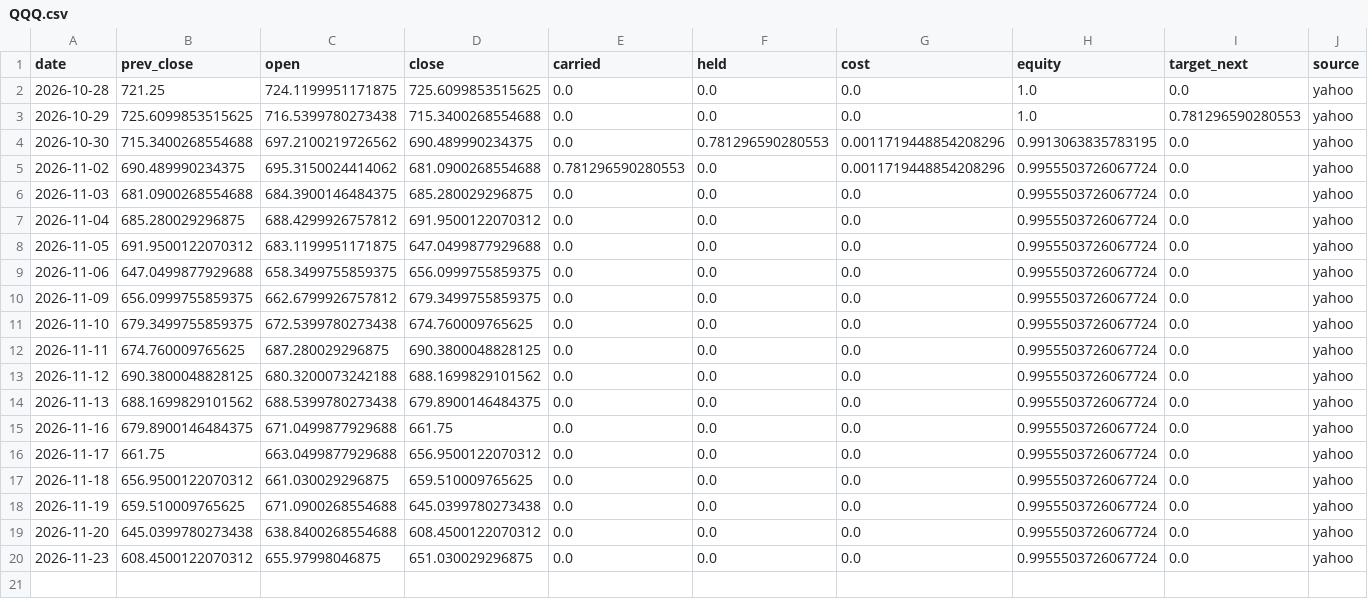
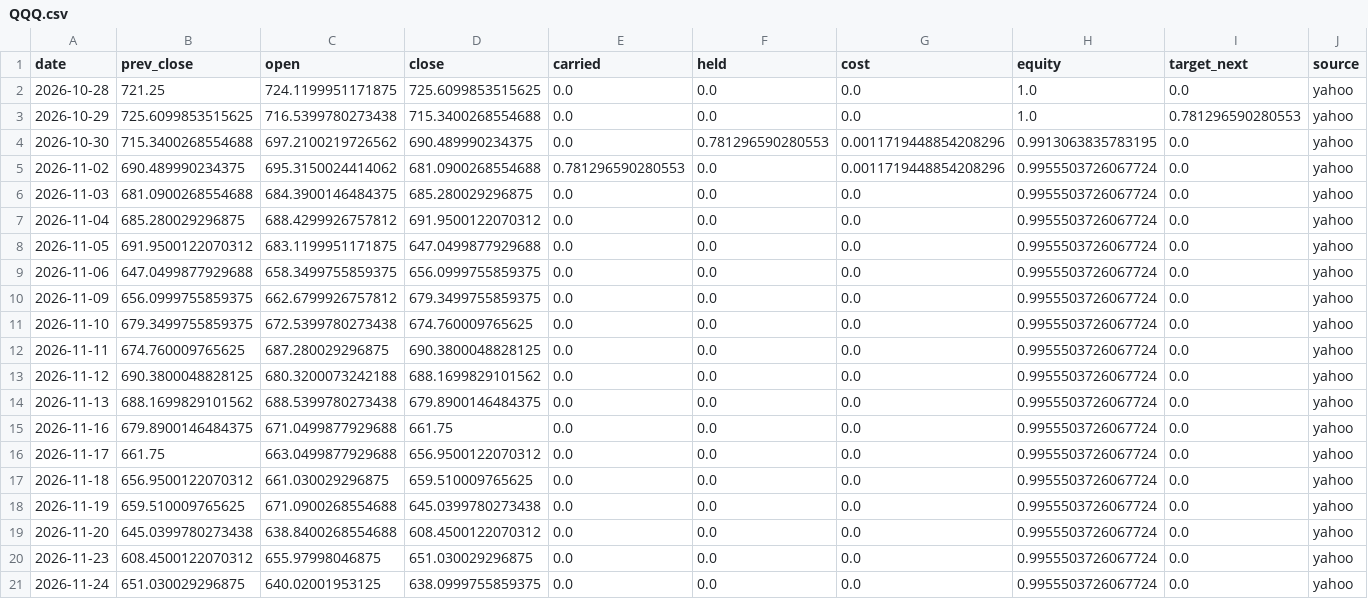
Before and after one commit to Lego514/quantlab, a CSV file: forward/ledgers/portfolio_2026/QQQ.csv, drawn as a sheet; only a part is shown; rows hold the shown columns only; the diff names each change by its address in the sheet, - before the commit and + after, or states it on an @@ line.

```diff
--- a/forward/ledgers/portfolio_2026/QQQ.csv
+++ b/forward/ledgers/portfolio_2026/QQQ.csv
+row 21: 2026-11-24 | 651.030029296875 | 640.02001953125 | 638.0999755859375 | 0.0 | 0.0 | 0.0 | 0.9955503726067724 | 0.0 | yahoo
```
Also changed, not shown: forward/ledgers/rsi2_etf/QQQ.csv, forward/ledgers/rsi2_etf/SPY.csv, 4 other files.
